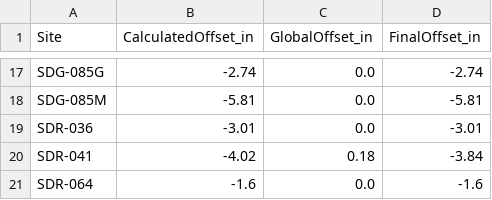
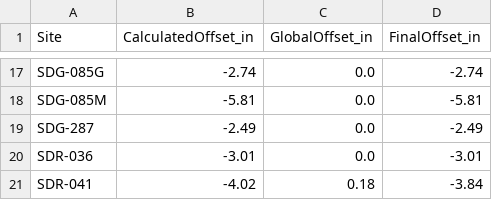
Before and after one commit to 5025-Main/2020_County_LowFlow, a CSV file: Ancillary_files/FinalOffsets_backup.csv, drawn as a sheet; only a part is shown, gaps mark what is left out; the shorter side is filled out with more unchanged rows; the diff names each change by its address in the sheet, - before the commit and + after, or states it on an @@ line.

Commit message:
few CAR sites

```diff
--- a/Ancillary_files/FinalOffsets_backup.csv
+++ b/Ancillary_files/FinalOffsets_backup.csv
+row 19: SDG-287 | -2.49 | 0.0 | -2.49
```
Also changed, not shown: 18 other files.
